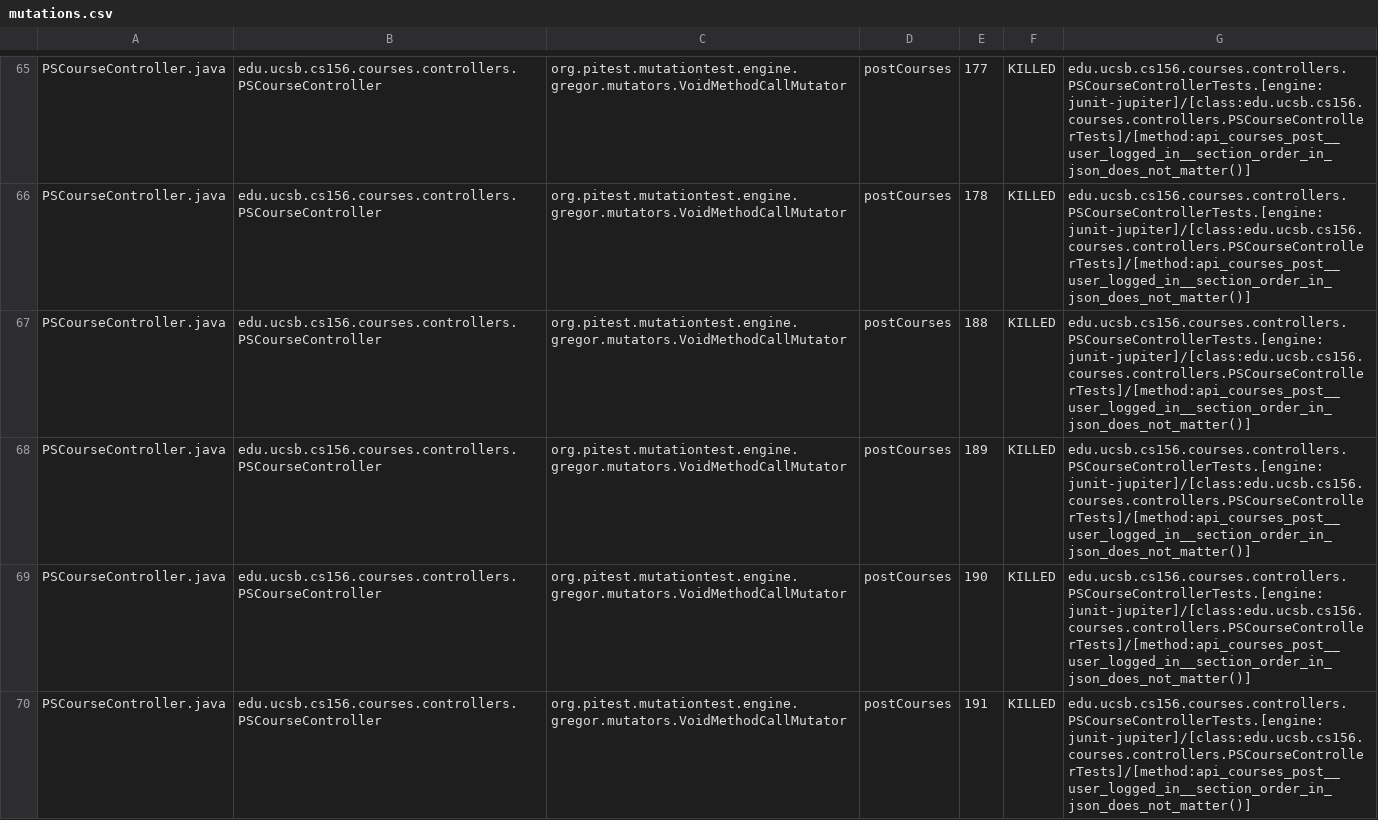
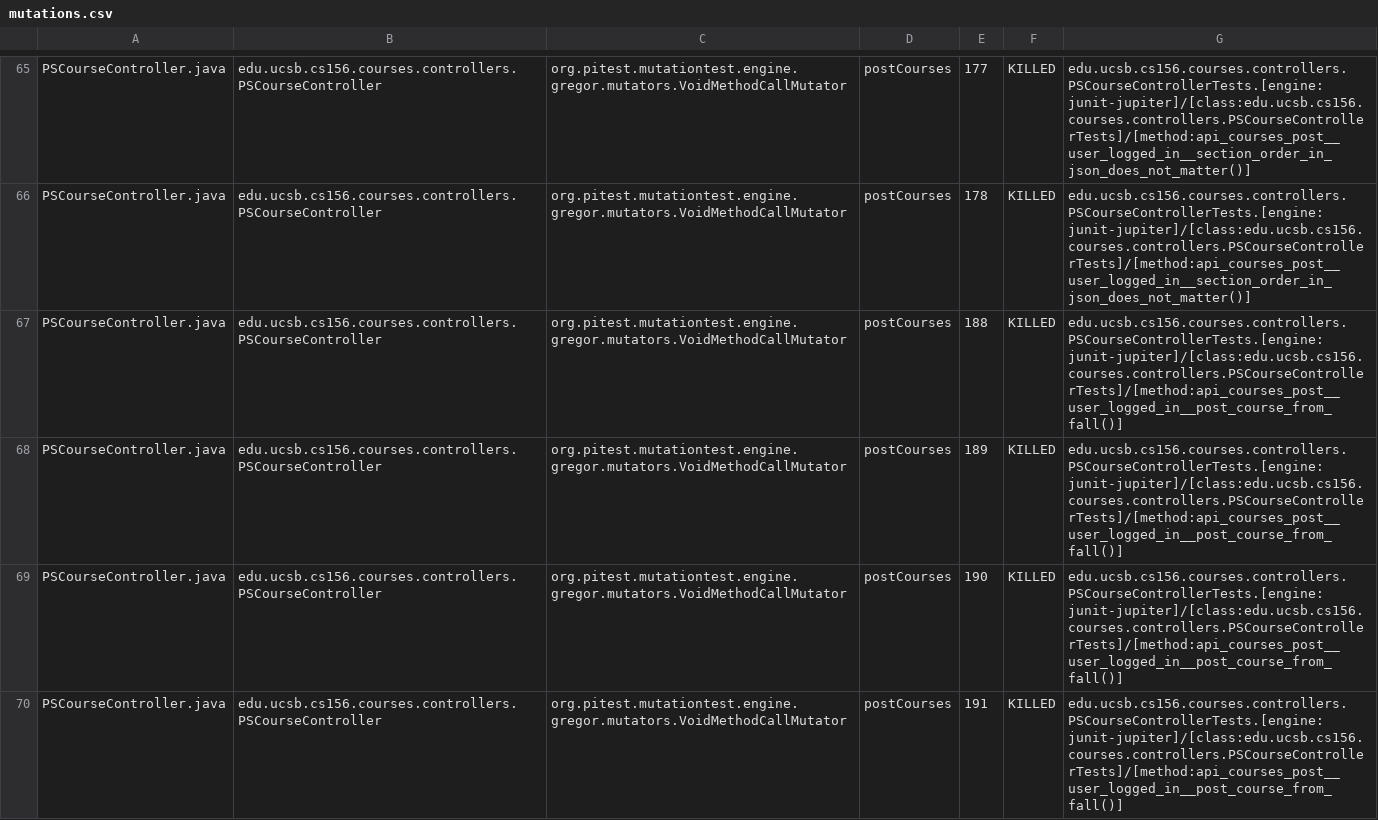
Before and after one commit to ucsb-cs156-w24/proj-courses-w24-5pm-3, a CSV file: prs/29/pitest/mutations.csv, drawn as a sheet; only a part is shown, gaps mark what is left out; the diff covers the shown part only.

Commit message:
Deploying to gh-pages from @ ucsb-cs156-w24/proj-courses-w24-5pm-3@f940ba2d2b9a28e647843d21478e52cdbe29a5f4 🚀

```diff
--- a/prs/29/pitest/mutations.csv
+++ b/prs/29/pitest/mutations.csv
@@ -66,5 +66,5 @@ PSCourseController.java,edu.ucsb.cs156.courses.controllers.PSCourseController,or
 PSCourseController.java,edu.ucsb.cs156.courses.controllers.PSCourseController,org.pitest.mutationtest.engine.gregor.mutators.VoidMethodCallMutator,postCourses,178,KILLED,edu.ucsb.cs156.courses.controllers.PSCourseControllerTests.[engine:junit-jupiter]/[class:edu.ucsb.cs156.courses.controllers.PSCourseControllerTests]/[method:api_courses_post__user_logged_in__section_order_in_json_does_not_matter()]
-PSCourseController.java,edu.ucsb.cs156.courses.controllers.PSCourseController,org.pitest.mutationtest.engine.gregor.mutators.VoidMethodCallMutator,postCourses,188,KILLED,edu.ucsb.cs156.courses.controllers.PSCourseControllerTests.[engine:junit-jupiter]/[class:edu.ucsb.cs156.courses.controllers.PSCourseControllerTests]/[method:api_courses_post__user_logged_in__section_order_in_json_does_not_matter()]
-PSCourseController.java,edu.ucsb.cs156.courses.controllers.PSCourseController,org.pitest.mutationtest.engine.gregor.mutators.VoidMethodCallMutator,postCourses,189,KILLED,edu.ucsb.cs156.courses.controllers.PSCourseControllerTests.[engine:junit-jupiter]/[class:edu.ucsb.cs156.courses.controllers.PSCourseControllerTests]/[method:api_courses_post__user_logged_in__section_order_in_json_does_not_matter()]
-PSCourseController.java,edu.ucsb.cs156.courses.controllers.PSCourseController,org.pitest.mutationtest.engine.gregor.mutators.VoidMethodCallMutator,postCourses,190,KILLED,edu.ucsb.cs156.courses.controllers.PSCourseControllerTests.[engine:junit-jupiter]/[class:edu.ucsb.cs156.courses.controllers.PSCourseControllerTests]/[method:api_courses_post__user_logged_in__section_order_in_json_does_not_matter()]
-PSCourseController.java,edu.ucsb.cs156.courses.controllers.PSCourseController,org.pitest.mutationtest.engine.gregor.mutators.VoidMethodCallMutator,postCourses,191,KILLED,edu.ucsb.cs156.courses.controllers.PSCourseControllerTests.[engine:junit-jupiter]/[class:edu.ucsb.cs156.courses.controllers.PSCourseControllerTests]/[method:api_courses_post__user_logged_in__section_order_in_json_does_not_matter()]
+PSCourseController.java,edu.ucsb.cs156.courses.controllers.PSCourseController,org.pitest.mutationtest.engine.gregor.mutators.VoidMethodCallMutator,postCourses,188,KILLED,edu.ucsb.cs156.courses.controllers.PSCourseControllerTests.[engine:junit-jupiter]/[class:edu.ucsb.cs156.courses.controllers.PSCourseControllerTests]/[method:api_courses_post__user_logged_in__post_course_from_fall()]
+PSCourseController.java,edu.ucsb.cs156.courses.controllers.PSCourseController,org.pitest.mutationtest.engine.gregor.mutators.VoidMethodCallMutator,postCourses,189,KILLED,edu.ucsb.cs156.courses.controllers.PSCourseControllerTests.[engine:junit-jupiter]/[class:edu.ucsb.cs156.courses.controllers.PSCourseControllerTests]/[method:api_courses_post__user_logged_in__post_course_from_fall()]
+PSCourseController.java,edu.ucsb.cs156.courses.controllers.PSCourseController,org.pitest.mutationtest.engine.gregor.mutators.VoidMethodCallMutator,postCourses,190,KILLED,edu.ucsb.cs156.courses.controllers.PSCourseControllerTests.[engine:junit-jupiter]/[class:edu.ucsb.cs156.courses.controllers.PSCourseControllerTests]/[method:api_courses_post__user_logged_in__post_course_from_fall()]
+PSCourseController.java,edu.ucsb.cs156.courses.controllers.PSCourseController,org.pitest.mutationtest.engine.gregor.mutators.VoidMethodCallMutator,postCourses,191,KILLED,edu.ucsb.cs156.courses.controllers.PSCourseControllerTests.[engine:junit-jupiter]/[class:edu.ucsb.cs156.courses.controllers.PSCourseControllerTests]/[method:api_courses_post__user_logged_in__post_course_from_fall()]
```
Also changed, not shown: 88 edited cells elsewhere in this file, 39 other files.
